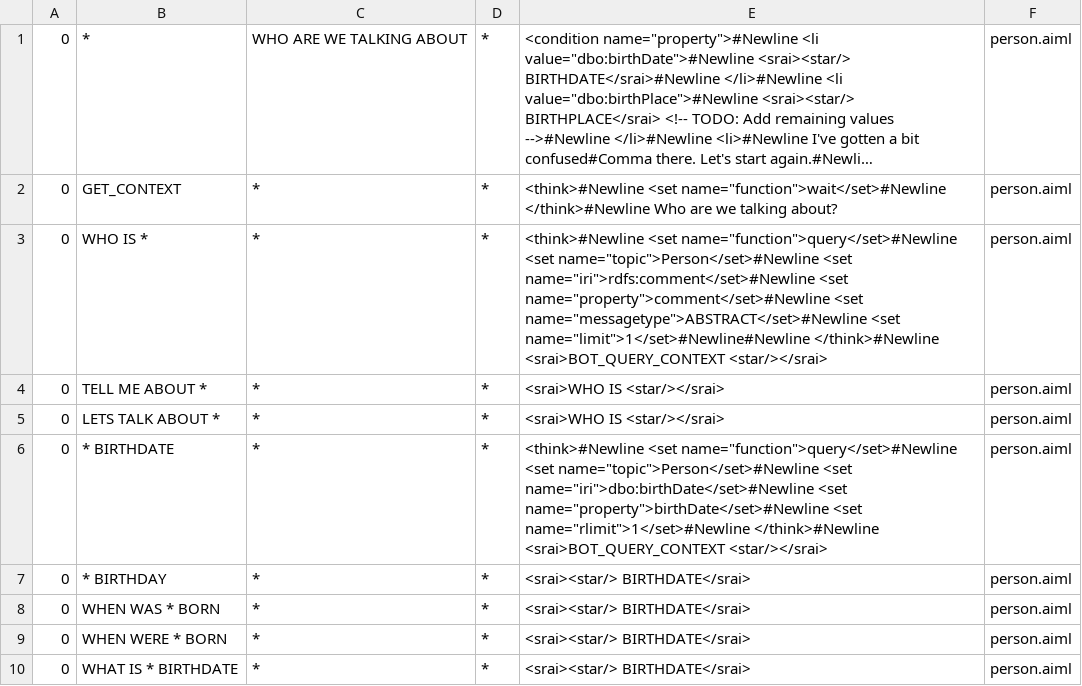
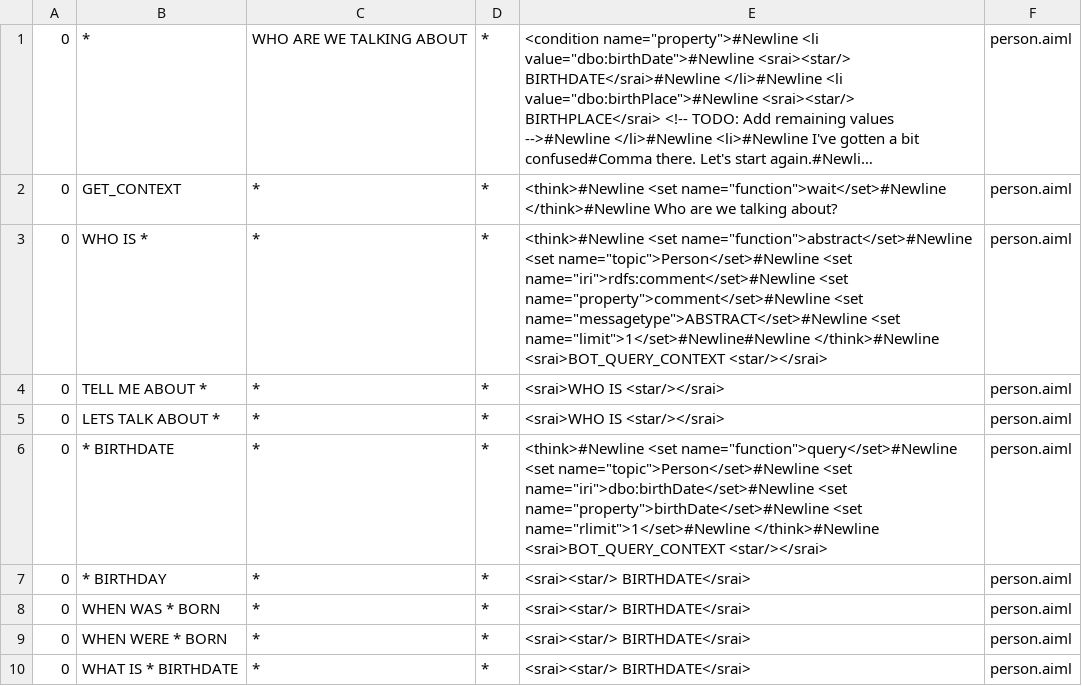
Before and after one commit to awt95/wikibot, a CSV file: wikibot/src/main/resources/bots/wikibot/aimlif/person.aiml.csv, drawn as a sheet; only a part is shown; long unchanged cells end in ….

Commit message:
Added image and abstract layout

```diff
--- a/wikibot/src/main/resources/bots/wikibot/aimlif/person.aiml.csv
+++ b/wikibot/src/main/resources/bots/wikibot/aimlif/person.aiml.csv
@@ -2,3 +2,3 @@
 0,GET_CONTEXT,*,*,<think>#Newline                <set name="function">wait</set>#Newline            </think>#Newline            Who are we talking about?,person.aiml
-0,WHO IS *,*,*,<think>#Newline                <set name="function">query</set>#Newline                <set name="topic">Person</set>#Newline                <set name="iri">rdfs:comment</set>#Newline                <set name="property">comment</set>#Newline                <set name="messagetype">ABSTRACT</set>#Newline                <set name="limit">1</set>#Newline#Newline            </think>#Newline            <srai>BOT_QUERY_CONTEXT <star/></srai>,person.aiml
+0,WHO IS *,*,*,<think>#Newline                <set name="function">abstract</set>#Newline                <set name="topic">Person</set>#Newline                <set name="iri">rdfs:comment</set>#Newline                <set name="property">comment</set>#Newline                <set name="messagetype">ABSTRACT</set>#Newline                <set name="limit">1</set>#Newline#Newline            </think>#Newline            <srai>BOT_QUERY_CONTEXT <star/></srai>,person.aiml
 0,TELL ME ABOUT *,*,*,<srai>WHO IS <star/></srai>,person.aiml
```
Also changed, not shown: 6 other files.
